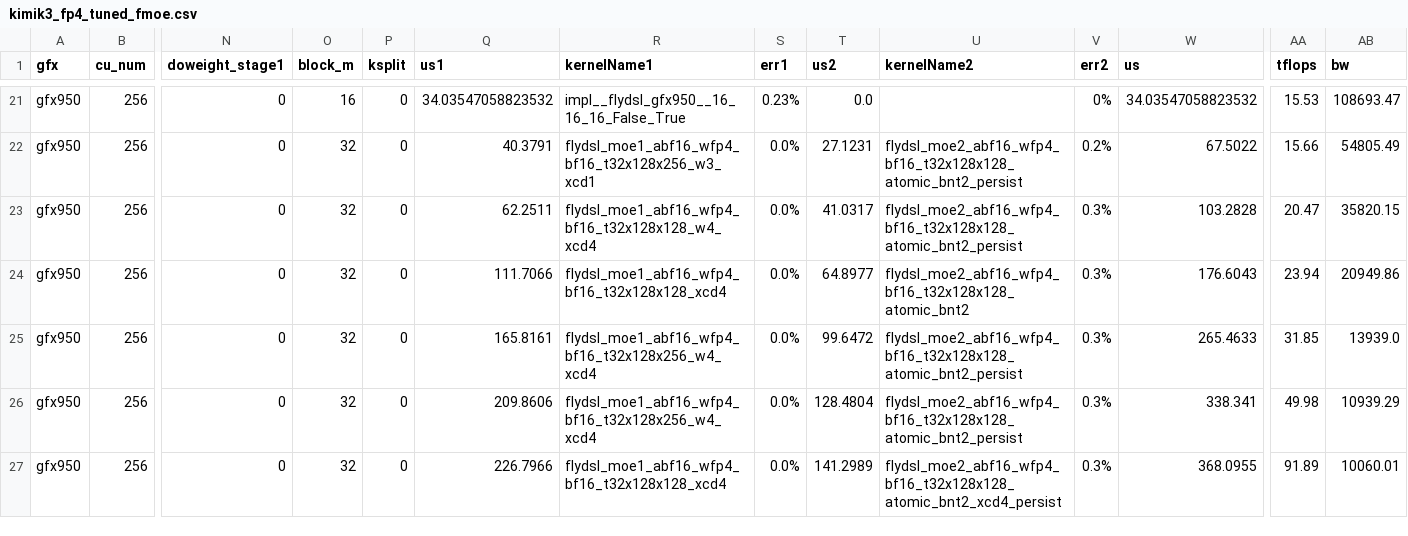
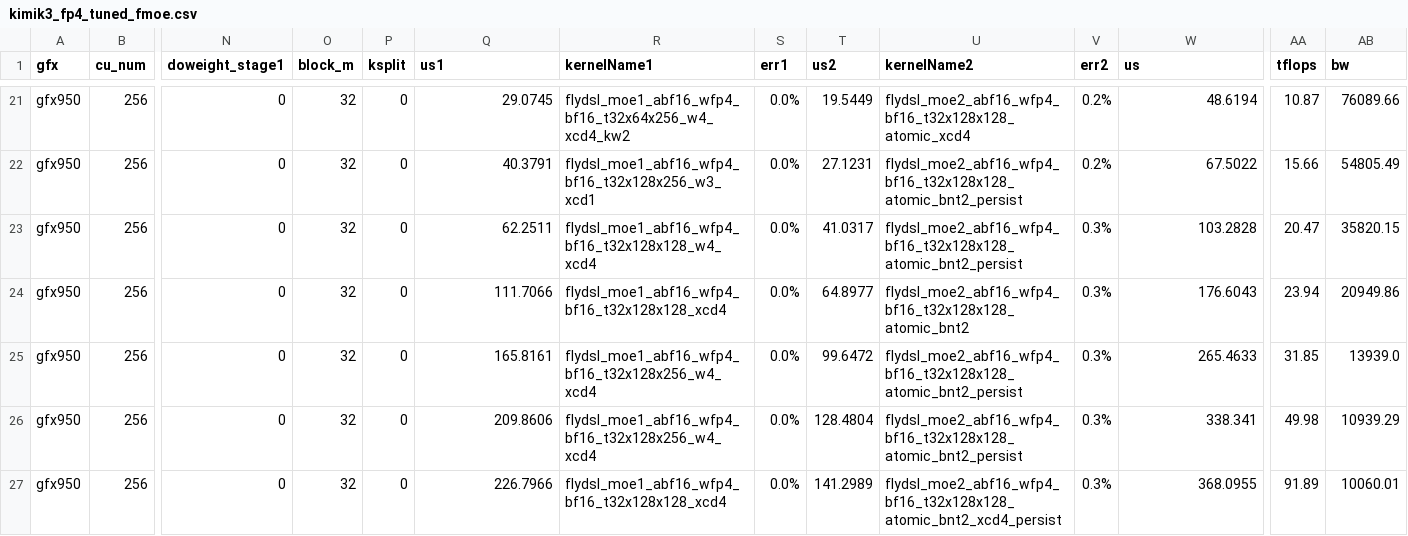
Before and after one commit to luocheng25/aiter, a CSV file: aiter/configs/model_configs/kimik3_fp4_tuned_fmoe.csv, drawn as a sheet; only a part is shown, gaps mark what is left out; the diff covers the shown part only; the diff names each change by its address in the sheet, - before the commit and + after, or states it on an @@ line.

Commit message:
allow a4w4 hit our kernel(previous should be a16w4)

```diff
--- a/aiter/configs/model_configs/kimik3_fp4_tuned_fmoe.csv
+++ b/aiter/configs/model_configs/kimik3_fp4_tuned_fmoe.csv
-O21 (block_m): 16
+O21 (block_m): 32
-Q21 (us1): 34.03547058823532
+Q21 (us1): 29.0745
-R21 (kernelName1): impl__flydsl_gfx950__16_16_16_False_True
+R21 (kernelName1): flydsl_moe1_abf16_wfp4_bf16_t32x64x256_w4_xcd4_kw2
-S21 (err1): 0.23%
+S21 (err1): 0.0%
-T21 (us2): 0.0
+T21 (us2): 19.5449
-U21 (kernelName2): (empty)
+U21 (kernelName2): flydsl_moe2_abf16_wfp4_bf16_t32x128x128_atomic_xcd4
-V21 (err2): 0%
+V21 (err2): 0.2%
-W21 (us): 34.03547058823532
+W21 (us): 48.6194
-AA21 (tflops): 15.53
+AA21 (tflops): 10.87
-AB21 (bw): 108693.47
+AB21 (bw): 76089.66
```
Also changed, not shown: 70 edited cells elsewhere in this file, 4 other files.
